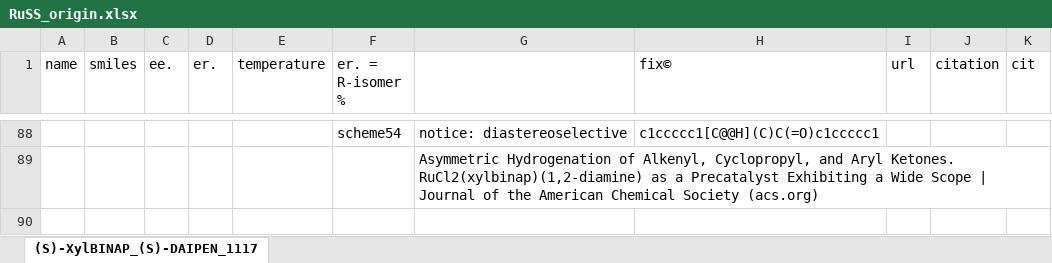
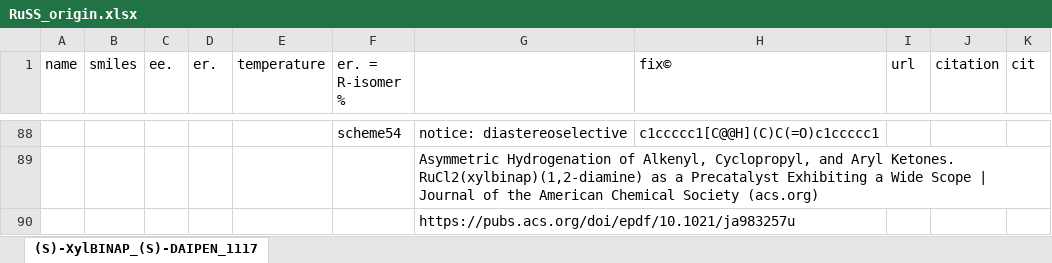
Before and after one commit to poclab-web/eCoMFA, an Excel workbook: sampledata/RuSS_origin.xlsx, sheet (S)-XylBINAP_(S)-DAIPEN_1117, drawn as a sheet; only a part is shown, gaps mark what is left out; values as stored, in another font and other column widths than the file's, no borders; the diff names each change by its address in the sheet, - before the commit and + after, or states it on an @@ line.

```diff
--- a/sampledata/RuSS_origin.xlsx (sheet (S)-XylBINAP_(S)-DAIPEN_1117)
+++ b/sampledata/RuSS_origin.xlsx (sheet (S)-XylBINAP_(S)-DAIPEN_1117)
+row 90:  |  |  |  |  |  | https://pubs.acs.org/doi/epdf/10.1021/ja983257u
```
Also changed, not shown: 8 other files.
